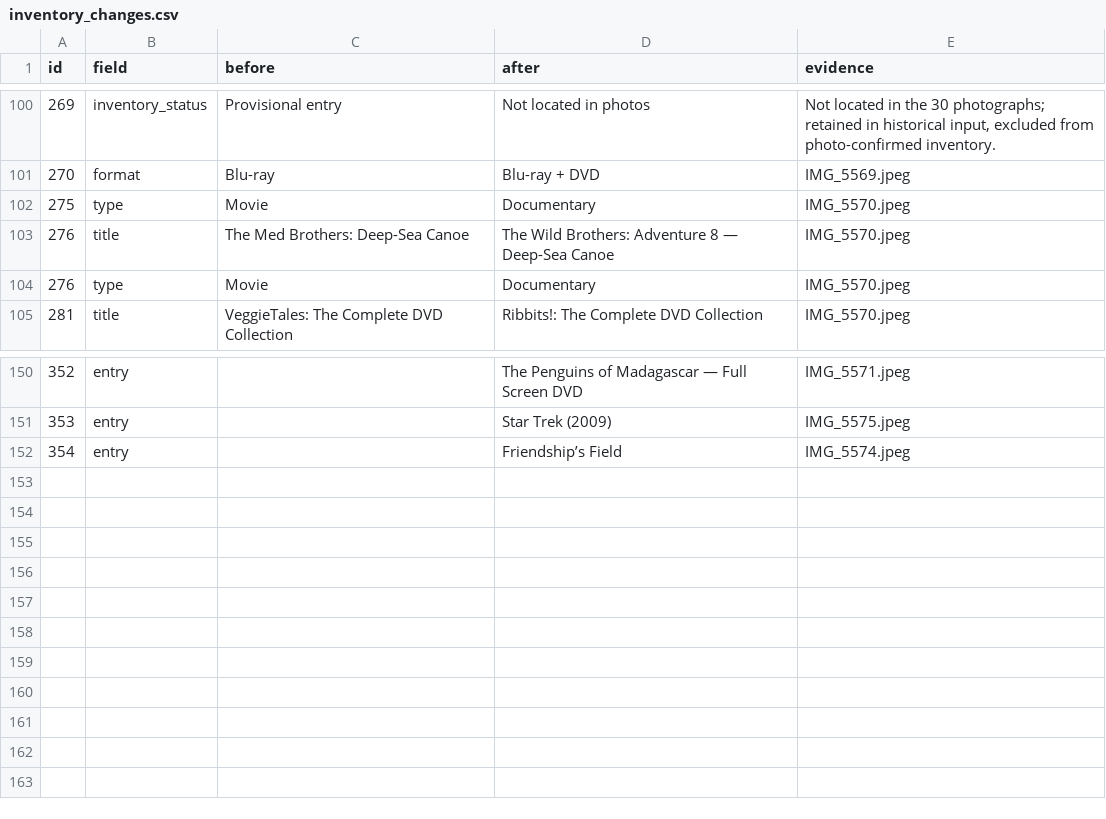
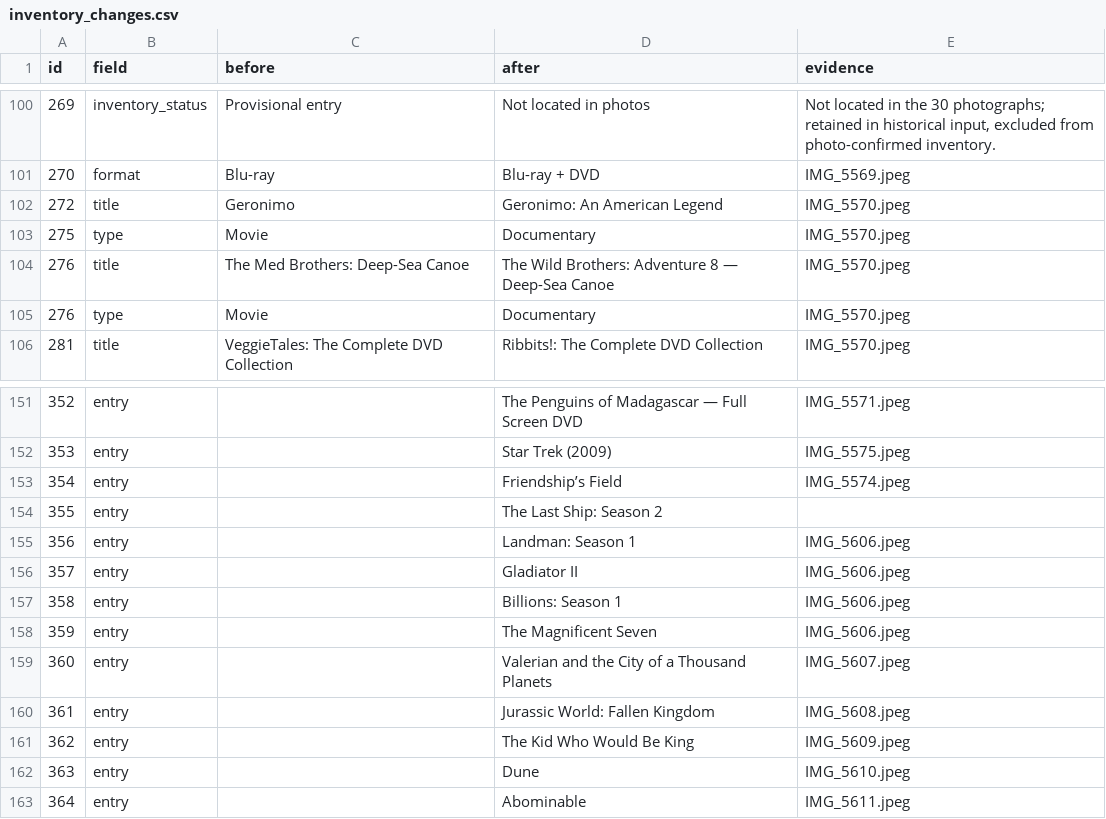
Before and after one commit to 5fgttrk4jm-debug/family-movie-library, a CSV file: inventory_changes.csv, drawn as a sheet; only a part is shown, gaps mark what is left out; the diff names each change by its address in the sheet, - before the commit and + after, or states it on an @@ line.

```diff
--- a/inventory_changes.csv
+++ b/inventory_changes.csv
+row 102: 272 | title | Geronimo | Geronimo: An American Legend | IMG_5570.jpeg
+row 154: 355 | entry |  | The Last Ship: Season 2
+row 155: 356 | entry |  | Landman: Season 1 | IMG_5606.jpeg
+row 156: 357 | entry |  | Gladiator II | IMG_5606.jpeg
+row 157: 358 | entry |  | Billions: Season 1 | IMG_5606.jpeg
+row 158: 359 | entry |  | The Magnificent Seven | IMG_5606.jpeg
+row 159: 360 | entry |  | Valerian and the City of a Thousand Planets | IMG_5607.jpeg
+row 160: 361 | entry |  | Jurassic World: Fallen Kingdom | IMG_5608.jpeg
+row 161: 362 | entry |  | The Kid Who Would Be King | IMG_5609.jpeg
+row 162: 363 | entry |  | Dune | IMG_5610.jpeg
+row 163: 364 | entry |  | Abominable | IMG_5611.jpeg
```
Also changed, not shown: photo_reconciliation.csv, poster_availability.csv, 47 other files.
